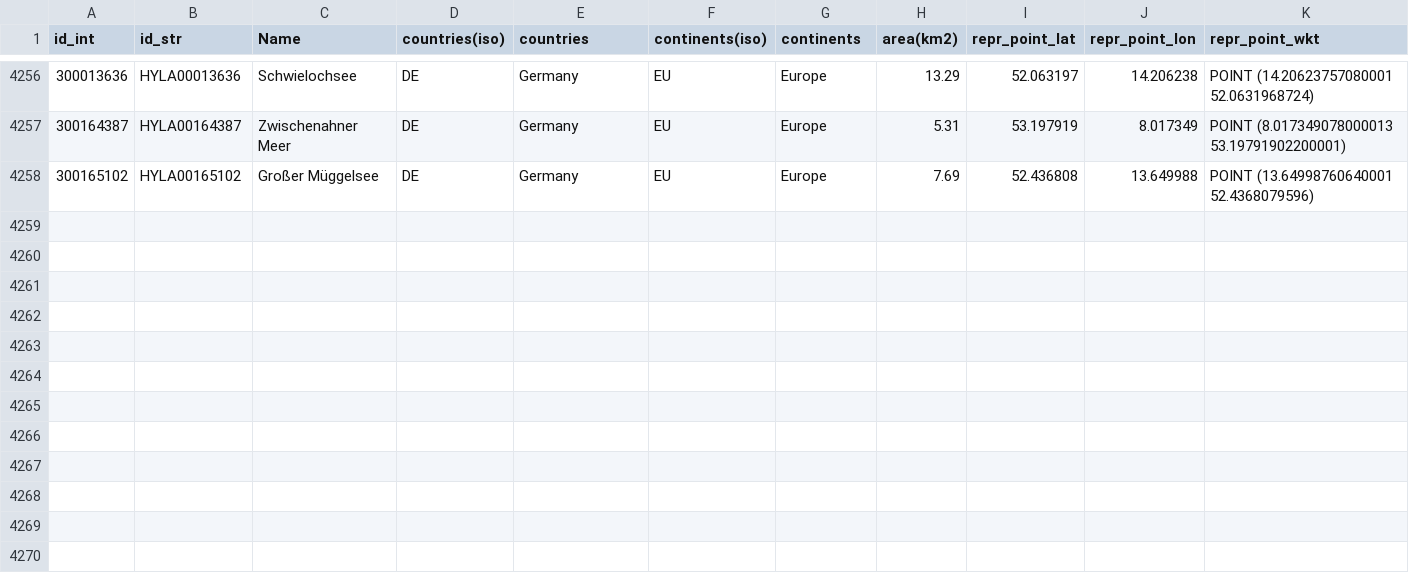
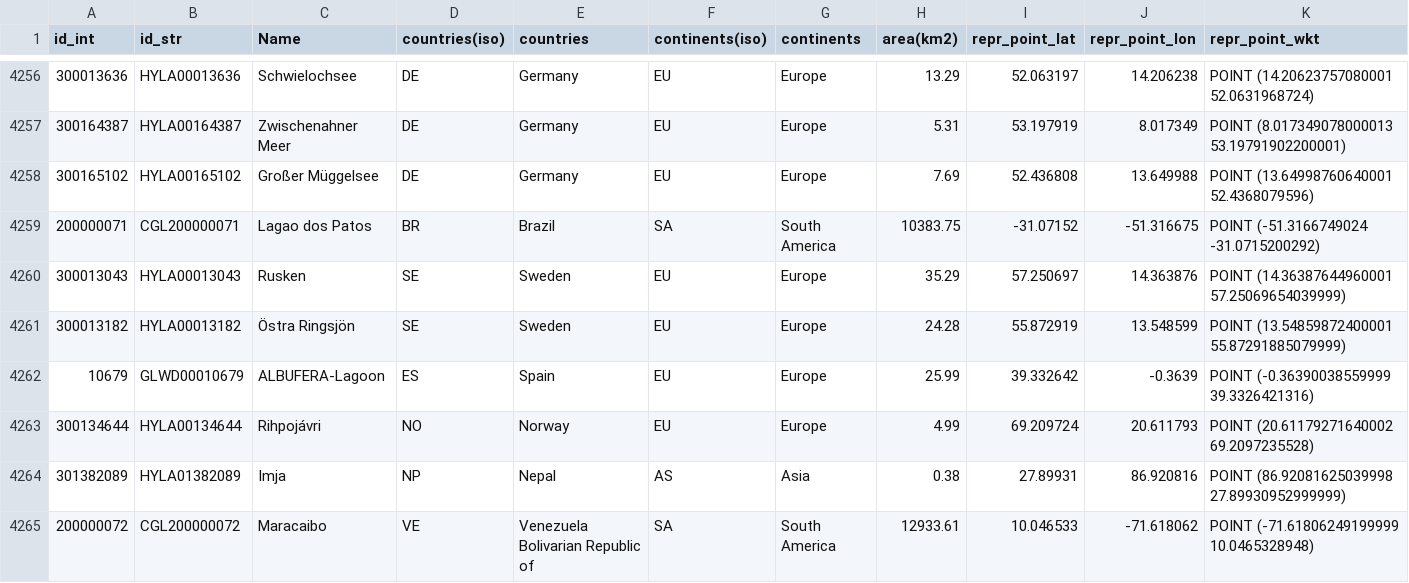
Before and after one commit to pmlrsg/lake-polygons-PML, a CSV file: CLMS4k/cglops_4k_unified_meta_20191009.csv (was CLMS4k/cglops_4k_unified_meta_20191002.csv), drawn as a sheet; only a part is shown, gaps mark what is left out; the diff names each change by its address in the sheet, - before the commit and + after, or states it on an @@ line.

Commit message:
7 regions added and HYLA00013070 corrected

```diff
--- a/CLMS4k/cglops_4k_unified_meta_20191002.csv
+++ b/CLMS4k/cglops_4k_unified_meta_20191009.csv
+row 4259: 200000071 | CGL200000071 | Lagao dos Patos | BR | Brazil | SA | South America | 10383.75 | -31.07152 | -51.316675 | POINT (-51.3166749024 -31.0715200292)
+row 4260: 300013043 | HYLA00013043 | Rusken | SE | Sweden | EU | Europe | 35.29 | 57.250697 | 14.363876 | POINT (14.36387644960001 57.25069654039999)
+row 4261: 300013182 | HYLA00013182 | Östra Ringsjön | SE | Sweden | EU | Europe | 24.28 | 55.872919 | 13.548599 | POINT (13.54859872400001 55.87291885079999)
+row 4262: 10679 | GLWD00010679 | ALBUFERA-Lagoon | ES | Spain | EU | Europe | 25.99 | 39.332642 | -0.3639 | POINT (-0.36390038559999 39.3326421316)
+row 4263: 300134644 | HYLA00134644 | Rihpojávri | NO | Norway | EU | Europe | 4.99 | 69.209724 | 20.611793 | POINT (20.61179271640002 69.2097235528)
+row 4264: 301382089 | HYLA01382089 | Imja | NP | Nepal | AS | Asia | 0.38 | 27.89931 | 86.920816 | POINT (86.92081625039998 27.89930952999999)
+row 4265: 200000072 | CGL200000072 | Maracaibo | VE | Venezuela Bolivarian Republic of | SA | South America | 12933.61 | 10.046533 | -71.618062 | POINT (-71.61806249199999 10.0465328948)
```
Also changed, not shown: 8 other files.
